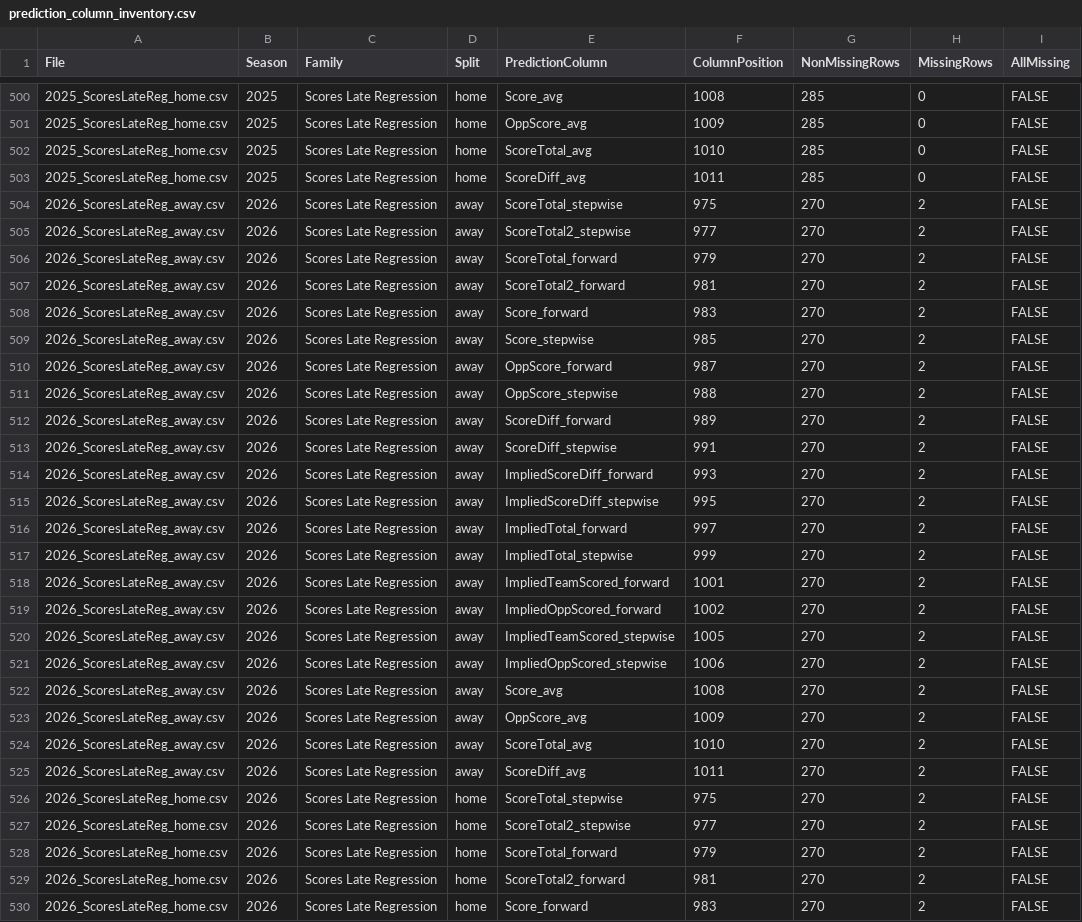
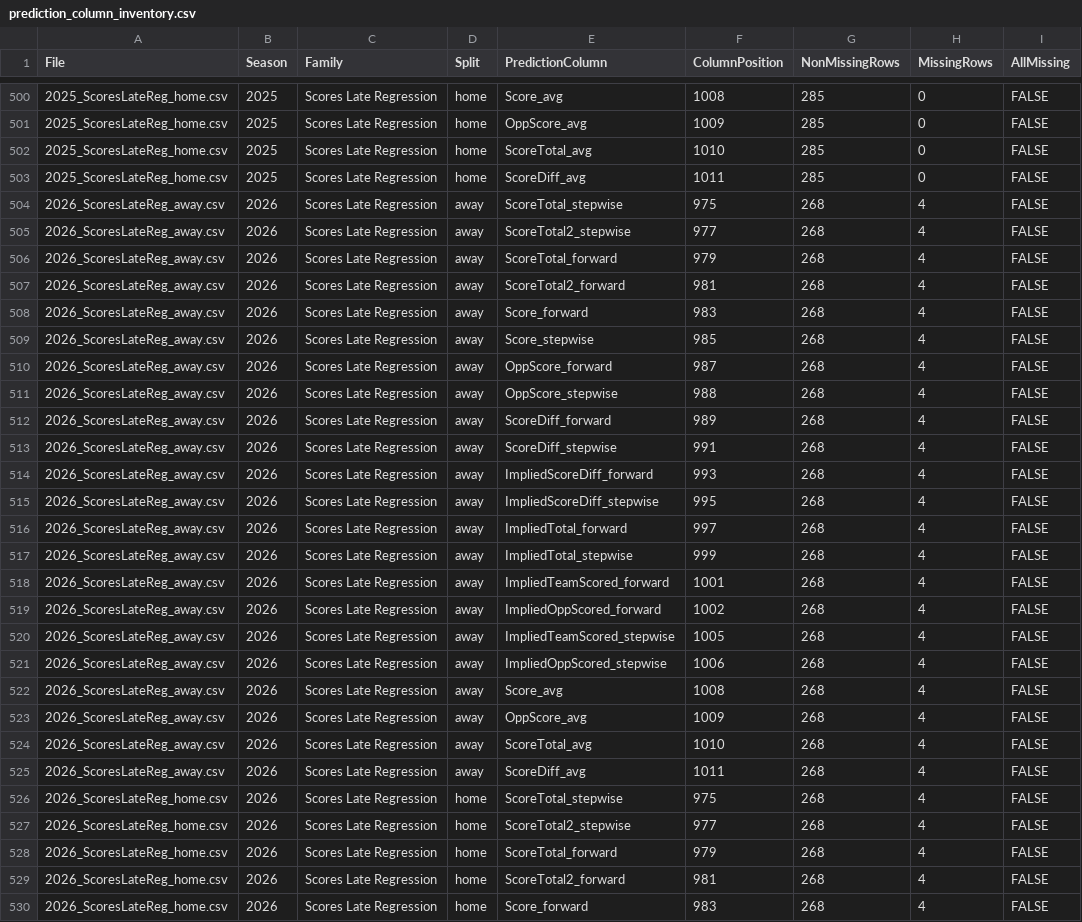
Before and after one commit to rogerroot01/NFL-projections, a CSV file: data/prediction_column_inventory.csv, drawn as a sheet; only a part is shown, gaps mark what is left out; the diff covers the shown part only.

```diff
--- a/data/prediction_column_inventory.csv
+++ b/data/prediction_column_inventory.csv
@@ -503,28 +503,28 @@ File,Season,Family,Split,PredictionColumn,ColumnPosition,NonMissingRows,MissingR
 2025_ScoresLateReg_home.csv,2025,Scores Late Regression,home,ScoreDiff_avg,1011,285,0,FALSE
-2026_ScoresLateReg_away.csv,2026,Scores Late Regression,away,ScoreTotal_stepwise,975,270,2,FALSE
-2026_ScoresLateReg_away.csv,2026,Scores Late Regression,away,ScoreTotal2_stepwise,977,270,2,FALSE
-2026_ScoresLateReg_away.csv,2026,Scores Late Regression,away,ScoreTotal_forward,979,270,2,FALSE
-2026_ScoresLateReg_away.csv,2026,Scores Late Regression,away,ScoreTotal2_forward,981,270,2,FALSE
-2026_ScoresLateReg_away.csv,2026,Scores Late Regression,away,Score_forward,983,270,2,FALSE
-2026_ScoresLateReg_away.csv,2026,Scores Late Regression,away,Score_stepwise,985,270,2,FALSE
-2026_ScoresLateReg_away.csv,2026,Scores Late Regression,away,OppScore_forward,987,270,2,FALSE
-2026_ScoresLateReg_away.csv,2026,Scores Late Regression,away,OppScore_stepwise,988,270,2,FALSE
-2026_ScoresLateReg_away.csv,2026,Scores Late Regression,away,ScoreDiff_forward,989,270,2,FALSE
-2026_ScoresLateReg_away.csv,2026,Scores Late Regression,away,ScoreDiff_stepwise,991,270,2,FALSE
-2026_ScoresLateReg_away.csv,2026,Scores Late Regression,away,ImpliedScoreDiff_forward,993,270,2,FALSE
-2026_ScoresLateReg_away.csv,2026,Scores Late Regression,away,ImpliedScoreDiff_stepwise,995,270,2,FALSE
-2026_ScoresLateReg_away.csv,2026,Scores Late Regression,away,ImpliedTotal_forward,997,270,2,FALSE
-2026_ScoresLateReg_away.csv,2026,Scores Late Regression,away,ImpliedTotal_stepwise,999,270,2,FALSE
-2026_ScoresLateReg_away.csv,2026,Scores Late Regression,away,ImpliedTeamScored_forward,1001,270,2,FALSE
-2026_ScoresLateReg_away.csv,2026,Scores Late Regression,away,ImpliedOppScored_forward,1002,270,2,FALSE
-2026_ScoresLateReg_away.csv,2026,Scores Late Regression,away,ImpliedTeamScored_stepwise,1005,270,2,FALSE
-2026_ScoresLateReg_away.csv,2026,Scores Late Regression,away,ImpliedOppScored_stepwise,1006,270,2,FALSE
-2026_ScoresLateReg_away.csv,2026,Scores Late Regression,away,Score_avg,1008,270,2,FALSE
-2026_ScoresLateReg_away.csv,2026,Scores Late Regression,away,OppScore_avg,1009,270,2,FALSE
-2026_ScoresLateReg_away.csv,2026,Scores Late Regression,away,ScoreTotal_avg,1010,270,2,FALSE
-2026_ScoresLateReg_away.csv,2026,Scores Late Regression,away,ScoreDiff_avg,1011,270,2,FALSE
-2026_ScoresLateReg_home.csv,2026,Scores Late Regression,home,ScoreTotal_stepwise,975,270,2,FALSE
-2026_ScoresLateReg_home.csv,2026,Scores Late Regression,home,ScoreTotal2_stepwise,977,270,2,FALSE
-2026_ScoresLateReg_home.csv,2026,Scores Late Regression,home,ScoreTotal_forward,979,270,2,FALSE
-2026_ScoresLateReg_home.csv,2026,Scores Late Regression,home,ScoreTotal2_forward,981,270,2,FALSE
-2026_ScoresLateReg_home.csv,2026,Scores Late Regression,home,Score_forward,983,270,2,FALSE
+2026_ScoresLateReg_away.csv,2026,Scores Late Regression,away,ScoreTotal_stepwise,975,268,4,FALSE
+2026_ScoresLateReg_away.csv,2026,Scores Late Regression,away,ScoreTotal2_stepwise,977,268,4,FALSE
+2026_ScoresLateReg_away.csv,2026,Scores Late Regression,away,ScoreTotal_forward,979,268,4,FALSE
+2026_ScoresLateReg_away.csv,2026,Scores Late Regression,away,ScoreTotal2_forward,981,268,4,FALSE
+2026_ScoresLateReg_away.csv,2026,Scores Late Regression,away,Score_forward,983,268,4,FALSE
+2026_ScoresLateReg_away.csv,2026,Scores Late Regression,away,Score_stepwise,985,268,4,FALSE
+2026_ScoresLateReg_away.csv,2026,Scores Late Regression,away,OppScore_forward,987,268,4,FALSE
+2026_ScoresLateReg_away.csv,2026,Scores Late Regression,away,OppScore_stepwise,988,268,4,FALSE
+2026_ScoresLateReg_away.csv,2026,Scores Late Regression,away,ScoreDiff_forward,989,268,4,FALSE
+2026_ScoresLateReg_away.csv,2026,Scores Late Regression,away,ScoreDiff_stepwise,991,268,4,FALSE
+2026_ScoresLateReg_away.csv,2026,Scores Late Regression,away,ImpliedScoreDiff_forward,993,268,4,FALSE
+2026_ScoresLateReg_away.csv,2026,Scores Late Regression,away,ImpliedScoreDiff_stepwise,995,268,4,FALSE
+2026_ScoresLateReg_away.csv,2026,Scores Late Regression,away,ImpliedTotal_forward,997,268,4,FALSE
+2026_ScoresLateReg_away.csv,2026,Scores Late Regression,away,ImpliedTotal_stepwise,999,268,4,FALSE
+2026_ScoresLateReg_away.csv,2026,Scores Late Regression,away,ImpliedTeamScored_forward,1001,268,4,FALSE
+2026_ScoresLateReg_away.csv,2026,Scores Late Regression,away,ImpliedOppScored_forward,1002,268,4,FALSE
+2026_ScoresLateReg_away.csv,2026,Scores Late Regression,away,ImpliedTeamScored_stepwise,1005,268,4,FALSE
+2026_ScoresLateReg_away.csv,2026,Scores Late Regression,away,ImpliedOppScored_stepwise,1006,268,4,FALSE
+2026_ScoresLateReg_away.csv,2026,Scores Late Regression,away,Score_avg,1008,268,4,FALSE
+2026_ScoresLateReg_away.csv,2026,Scores Late Regression,away,OppScore_avg,1009,268,4,FALSE
+2026_ScoresLateReg_away.csv,2026,Scores Late Regression,away,ScoreTotal_avg,1010,268,4,FALSE
+2026_ScoresLateReg_away.csv,2026,Scores Late Regression,away,ScoreDiff_avg,1011,268,4,FALSE
+2026_ScoresLateReg_home.csv,2026,Scores Late Regression,home,ScoreTotal_stepwise,975,268,4,FALSE
+2026_ScoresLateReg_home.csv,2026,Scores Late Regression,home,ScoreTotal2_stepwise,977,268,4,FALSE
+2026_ScoresLateReg_home.csv,2026,Scores Late Regression,home,ScoreTotal_forward,979,268,4,FALSE
+2026_ScoresLateReg_home.csv,2026,Scores Late Regression,home,ScoreTotal2_forward,981,268,4,FALSE
+2026_ScoresLateReg_home.csv,2026,Scores Late Regression,home,Score_forward,983,268,4,FALSE
```
Also changed, not shown: 54 edited cells elsewhere in this file, data/current_lines_2026.csv, data/nextgen_prediction_column_inventory.csv, 7 other files.
